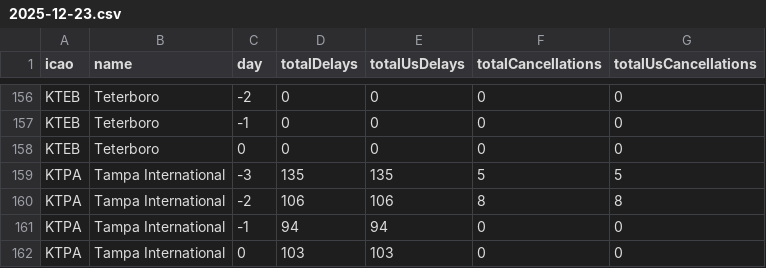
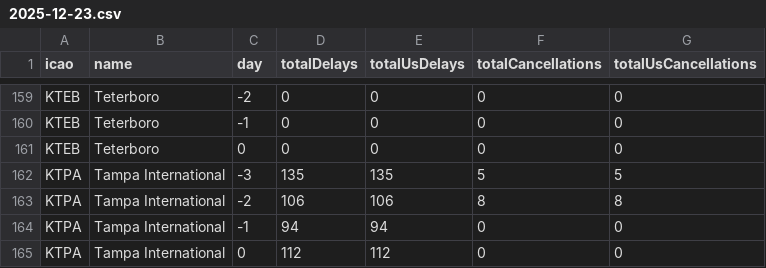
Before and after one commit to erxclau/flightaware, a CSV file: 2025-12-23.csv, drawn as a sheet; only a part is shown, gaps mark what is left out; the diff covers the shown part only.

```diff
--- a/2025-12-23.csv
+++ b/2025-12-23.csv
@@ -161,2 +164,2 @@ KTPA,Tampa International,-2,106,106,8,8
 KTPA,Tampa International,-1,94,94,0,0
-KTPA,Tampa International,0,103,103,0,0
+KTPA,Tampa International,0,112,112,0,0
```
Also changed, not shown: 4 added rows, 1 removed row and 122 edited cells elsewhere in this file.
